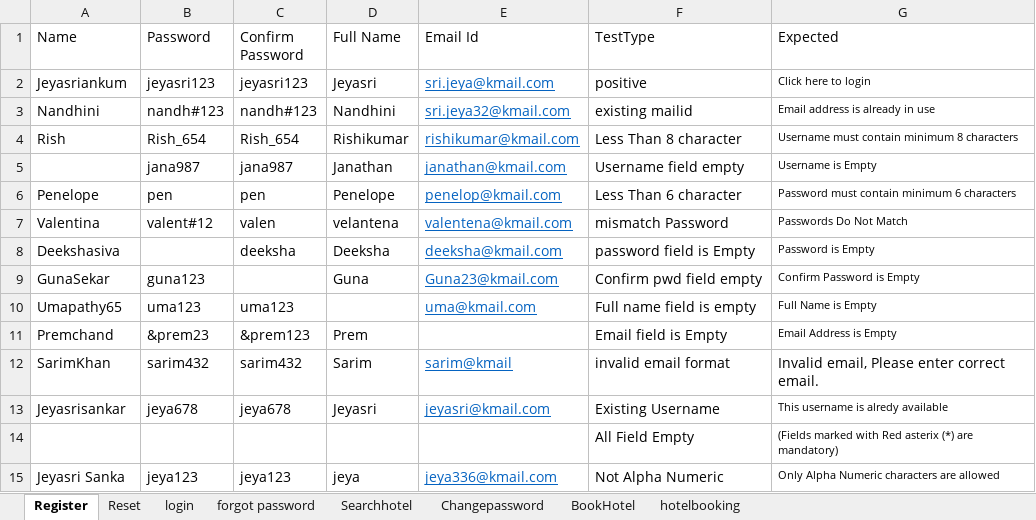
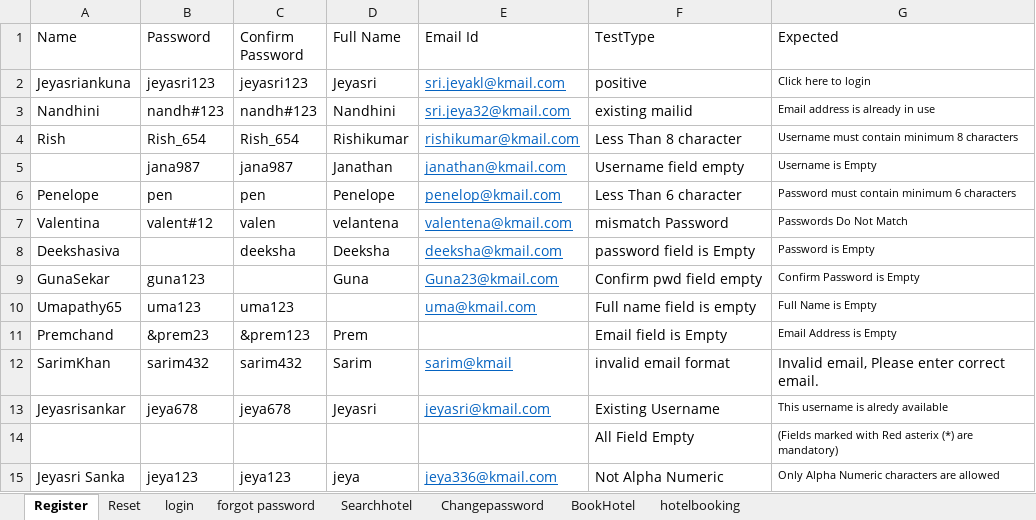
Before and after one commit to jeyasrie/AdactinHotel, an Excel workbook: target/test-classes/data/AdactinHotelData.xlsx, sheet Register, drawn as a sheet; values as stored, in another font and other column widths than the file's, no borders; the diff names each change by its address in the sheet, - before the commit and + after, or states it on an @@ line.

Commit message:
HotelAdactin

```diff
--- a/target/test-classes/data/AdactinHotelData.xlsx (sheet Register)
+++ b/target/test-classes/data/AdactinHotelData.xlsx (sheet Register)
-A2 (Name): Jeyasriankum
+A2 (Name): Jeyasriankuna
-E2 (Email Id): sri.jeya@kmail.com
+E2 (Email Id): sri.jeyakl@kmail.com
```
Also changed, not shown: 31 other files.
